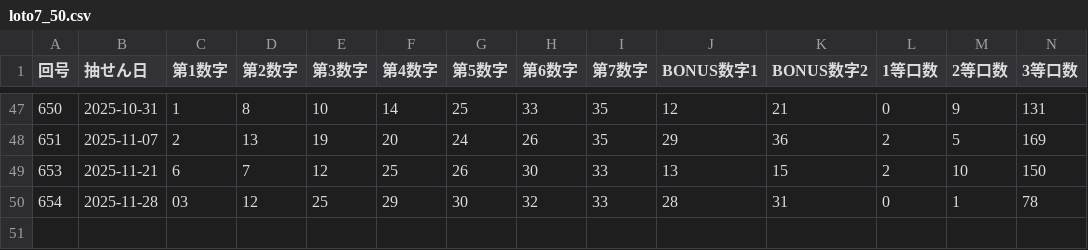
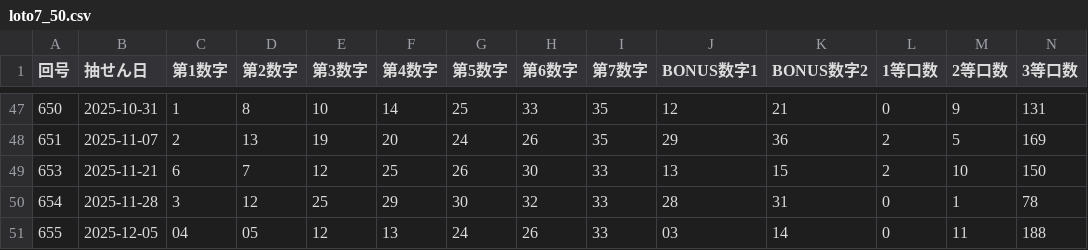
Before and after one commit to Naobro/lototop-app, a CSV file: data/loto7_50.csv, drawn as a sheet; only a part is shown, gaps mark what is left out; rows hold the shown columns only; the diff names each change by its address in the sheet, - before the commit and + after, or states it on an @@ line.

Commit message:
強制コミット: CSV反映

```diff
--- a/data/loto7_50.csv
+++ b/data/loto7_50.csv
-C50 (第1数字): 03
+C50 (第1数字): 3
+row 51: 655 | 2025-12-05 | 04 | 05 | 12 | 13 | 24 | 26 | 33 | 03 | 14 | 0 | 11 | 188
```
